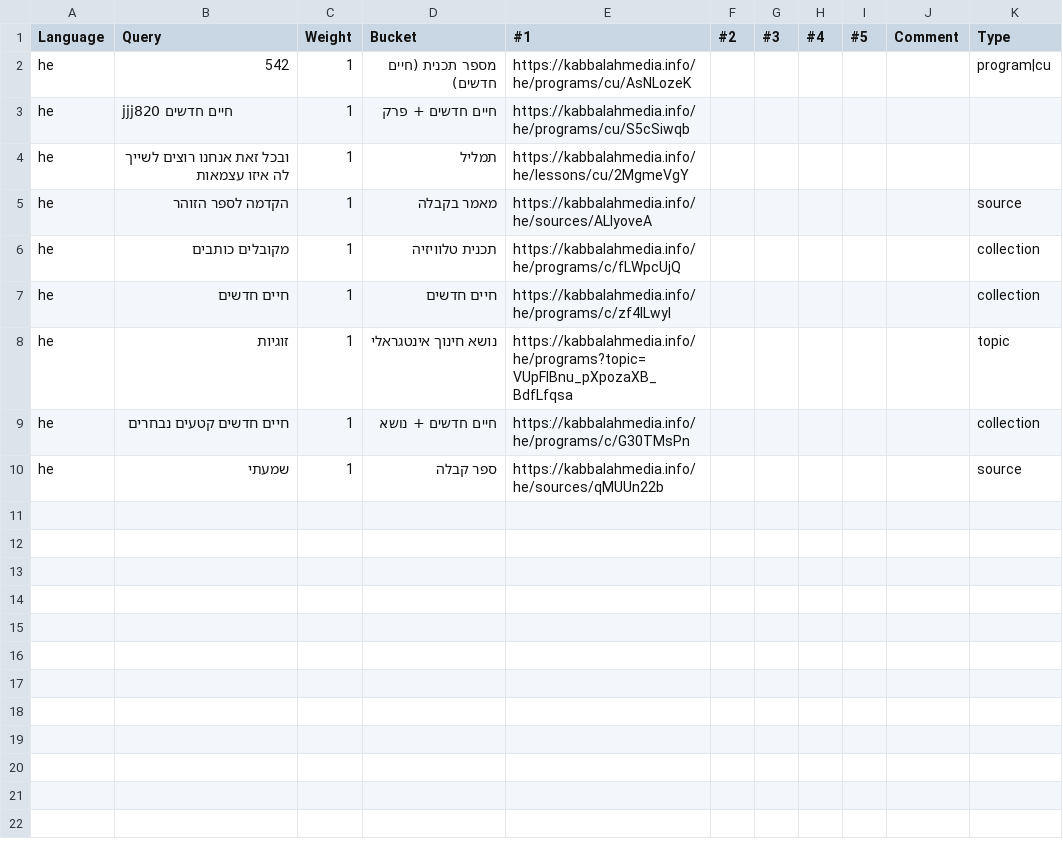
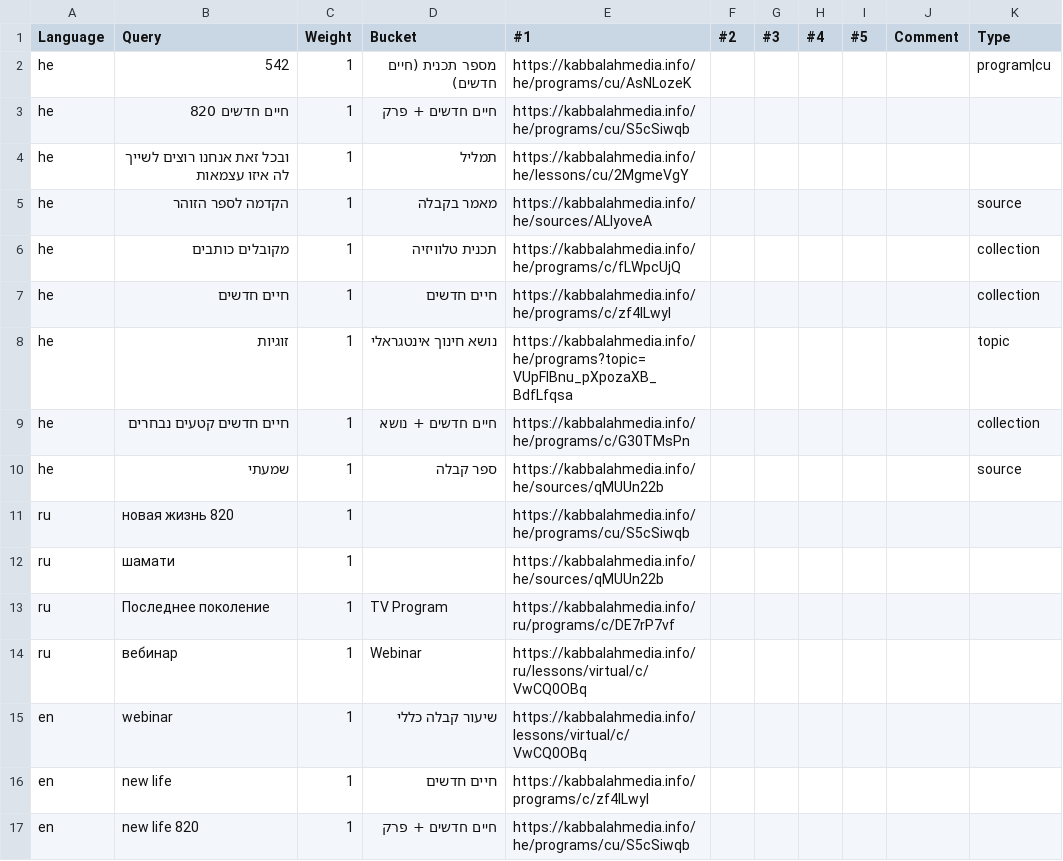
Before and after one commit to Bnei-Baruch/archive-backend, a CSV file: search/data/sanity.csv (was search/data/he.sanity.csv), drawn as a sheet.

Commit message:
Add English and Russian queries for sanity check. Update script to use proper sanity file.

```diff
--- a/search/data/he.sanity.csv
+++ b/search/data/sanity.csv
@@ -2,3 +2,3 @@ Language,Query,Weight,Bucket,#1,#2,#3,#4,#5,Comment,Type
 he,542,1,מספר תכנית (חיים חדשים),https://kabbalahmedia.info/he/programs/cu/AsNLozeK,,,,,,program|cu
-he,jjjחיים חדשים 820,1,חיים חדשים + פרק,https://kabbalahmedia.info/he/programs/cu/S5cSiwqb,,,,,,
+he,חיים חדשים 820,1,חיים חדשים + פרק,https://kabbalahmedia.info/he/programs/cu/S5cSiwqb,,,,,,
 he,ובכל זאת אנחנו רוצים לשייך לה איזו עצמאות,1,תמליל,https://kabbalahmedia.info/he/lessons/cu/2MgmeVgY,,,,,,
@@ -10 +10,8 @@ he,חיים חדשים קטעים נבחרים,1,חיים חדשים + נושא,
 he,שמעתי,1,ספר קבלה,https://kabbalahmedia.info/he/sources/qMUUn22b,,,,,,source
+ru,новая жизнь 820,1,,https://kabbalahmedia.info/he/programs/cu/S5cSiwqb,,,,,,
+ru,шамати,1,,https://kabbalahmedia.info/he/sources/qMUUn22b,,,,,,
+ru,Последнее поколение,1,TV Program,https://kabbalahmedia.info/ru/programs/c/DE7rP7vf,,,,,,
+ru,вебинар,1,Webinar,https://kabbalahmedia.info/ru/lessons/virtual/c/VwCQ0OBq,,,,,,
+en,webinar,1,שיעור קבלה כללי,https://kabbalahmedia.info/lessons/virtual/c/VwCQ0OBq,,,,,,
+en,new life,1,חיים חדשים,https://kabbalahmedia.info/programs/c/zf4lLwyI,,,,,,
+en,new life 820,1,חיים חדשים + פרק,https://kabbalahmedia.info/he/programs/cu/S5cSiwqb,,,,,,
```
Also changed, not shown: 4 other files.
